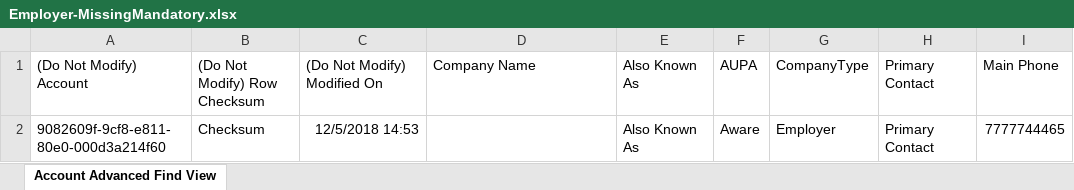
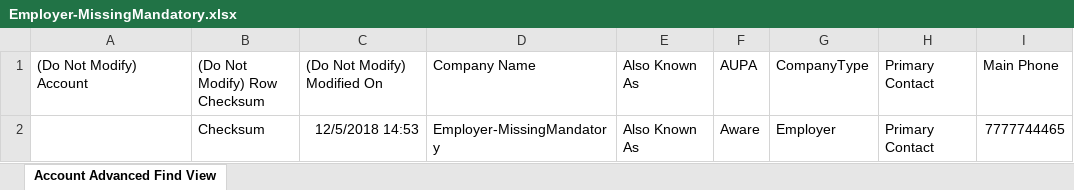
Before and after one commit to SkillsFundingAgency/tl-matching, an Excel workbook: src/Sfa.Tl.Matching.Application.IntegrationTests/Employer/Employer-MissingMandatory.xlsx, sheet Account Advanced Find View, drawn as a sheet; only a part is shown; values as stored, in another font and other column widths than the file's, no borders; table styles not drawn; the diff names each change by its address in the sheet, - before the commit and + after, or states it on an @@ line.

```diff
--- a/src/Sfa.Tl.Matching.Application.IntegrationTests/Employer/Employer-MissingMandatory.xlsx (sheet Account Advanced Find View)
+++ b/src/Sfa.Tl.Matching.Application.IntegrationTests/Employer/Employer-MissingMandatory.xlsx (sheet Account Advanced Find View)
-A2: 9082609f-9cf8-e811-80e0-000d3a214f60
+A2: (empty)
-D2: (empty)
+D2: Employer-MissingMandatory
```
Also changed, not shown: src/Sfa.Tl.Matching.Application.IntegrationTests/Employer/Employer-Simple.xlsx, src/Sfa.Tl.Matching.Application.IntegrationTests/Employer/Employer-WrongDataType.xlsx, 9 other files.
